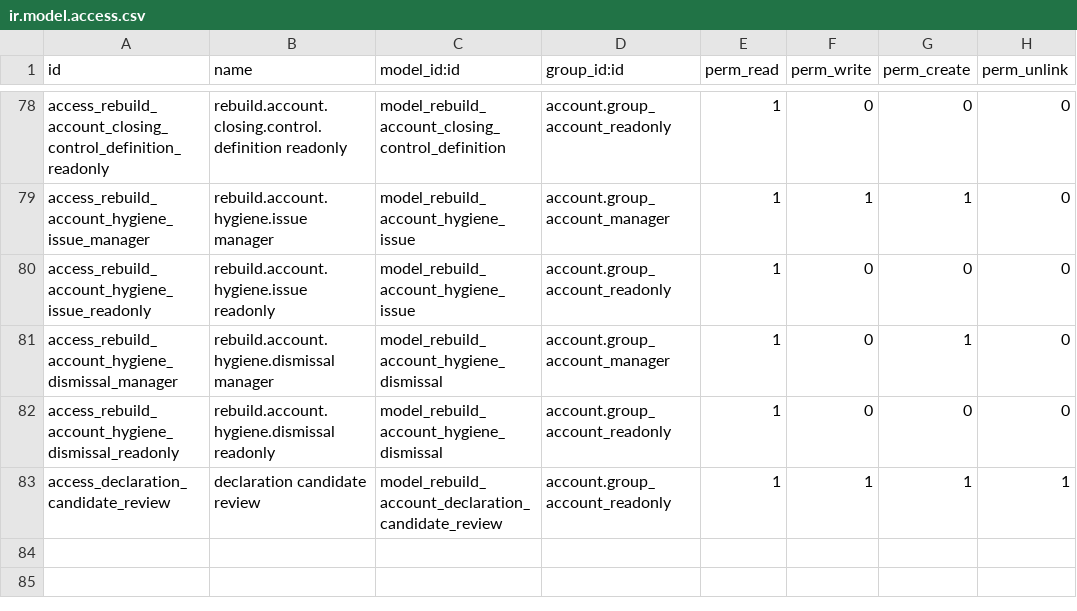
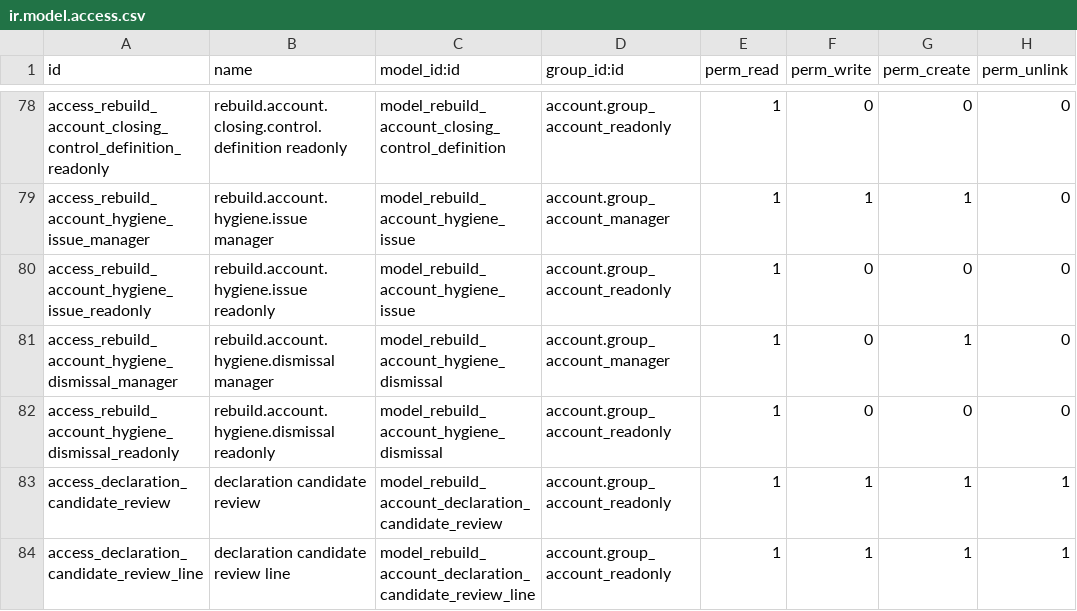
Before and after one commit to unstaticlabs/odoo, a CSV file: custom-addons/rebuild_account_migration/security/ir.model.access.csv, drawn as a sheet; only a part is shown, gaps mark what is left out.

```diff
--- a/custom-addons/rebuild_account_migration/security/ir.model.access.csv
+++ b/custom-addons/rebuild_account_migration/security/ir.model.access.csv
@@ -83 +83,2 @@ access_rebuild_account_hygiene_dismissal_readonly,rebuild.account.hygiene.dismis
 access_declaration_candidate_review,declaration candidate review,model_rebuild_account_declaration_candidate_review,account.group_account_readonly,1,1,1,1
+access_declaration_candidate_review_line,declaration candidate review line,model_rebuild_account_declaration_candidate_review_line,account.group_account_readonly,1,1,1,1
```
Also changed, not shown: 15 other files.
